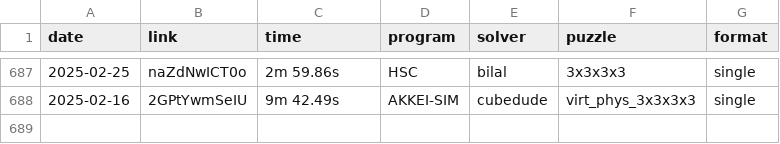
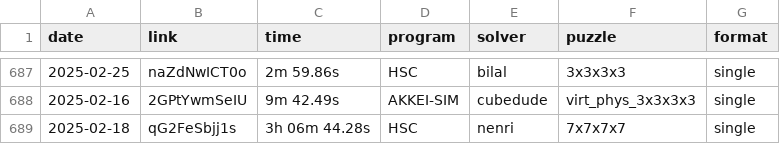
Before and after one commit to Hypercubers/hypercubing.xyz, a CSV file: leaderboards/solves.csv, drawn as a sheet; only a part is shown, gaps mark what is left out.

Commit message:
verify nenri 7^4

```diff
--- a/leaderboards/solves.csv
+++ b/leaderboards/solves.csv
@@ -688 +688,2 @@ date,       link,                  time, program,   solver,             puzzle,
 2025-02-16, 2GPtYwmSeIU,       9m 42.49s, AKKEI-SIM, cubedude,          virt_phys_3x3x3x3, single
+2025-02-18, qG2FeSbjj1s,   3h 06m 44.28s, HSC,      nenri,              7x7x7x7, single
```
